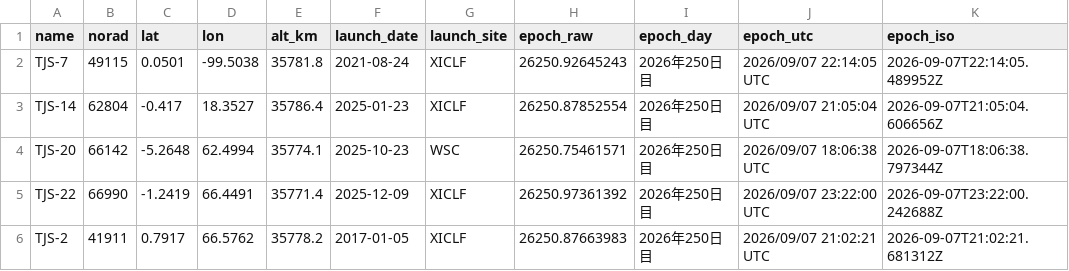
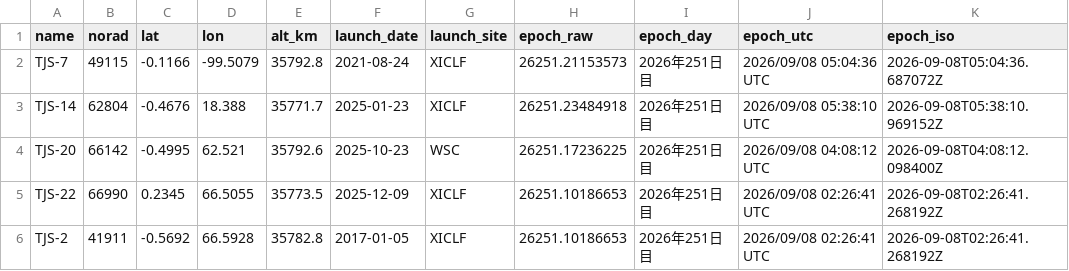
Before and after one commit to butagorilla1182/tjs_geo_control, a CSV file: tjs_geo.csv, drawn as a sheet; only a part is shown; the diff covers the shown part only.

```diff
--- a/tjs_geo.csv
+++ b/tjs_geo.csv
@@ -1,6 +1,6 @@
 name,norad,lat,lon,alt_km,launch_date,launch_site,epoch_raw,epoch_day,epoch_utc,epoch_iso
-TJS-7,49115,0.0501,-99.5038,35781.8,2021-08-24,XICLF,26250.92645243,2026年250日目,2026/09/07 22:14:05 UTC,2026-09-07T22:14:05.489952Z
-TJS-14,62804,-0.417,18.3527,35786.4,2025-01-23,XICLF,26250.87852554,2026年250日目,2026/09/07 21:05:04 UTC,2026-09-07T21:05:04.606656Z
-TJS-20,66142,-5.2648,62.4994,35774.1,2025-10-23,WSC,26250.75461571,2026年250日目,2026/09/07 18:06:38 UTC,2026-09-07T18:06:38.797344Z
-TJS-22,66990,-1.2419,66.4491,35771.4,2025-12-09,XICLF,26250.97361392,2026年250日目,2026/09/07 23:22:00 UTC,2026-09-07T23:22:00.242688Z
-TJS-2,41911,0.7917,66.5762,35778.2,2017-01-05,XICLF,26250.87663983,2026年250日目,2026/09/07 21:02:21 UTC,2026-09-07T21:02:21.681312Z
+TJS-7,49115,-0.1166,-99.5079,35792.8,2021-08-24,XICLF,26251.21153573,2026年251日目,2026/09/08 05:04:36 UTC,2026-09-08T05:04:36.687072Z
+TJS-14,62804,-0.4676,18.388,35771.7,2025-01-23,XICLF,26251.23484918,2026年251日目,2026/09/08 05:38:10 UTC,2026-09-08T05:38:10.969152Z
+TJS-20,66142,-0.4995,62.521,35792.6,2025-10-23,WSC,26251.17236225,2026年251日目,2026/09/08 04:08:12 UTC,2026-09-08T04:08:12.098400Z
+TJS-22,66990,0.2345,66.5055,35773.5,2025-12-09,XICLF,26251.10186653,2026年251日目,2026/09/08 02:26:41 UTC,2026-09-08T02:26:41.268192Z
+TJS-2,41911,-0.5692,66.5928,35782.8,2017-01-05,XICLF,26251.10186653,2026年251日目,2026/09/08 02:26:41 UTC,2026-09-08T02:26:41.268192Z
```
Also changed, not shown: 1 added row, 1 removed row and 76 edited cells elsewhere in this file, 6 other files.
